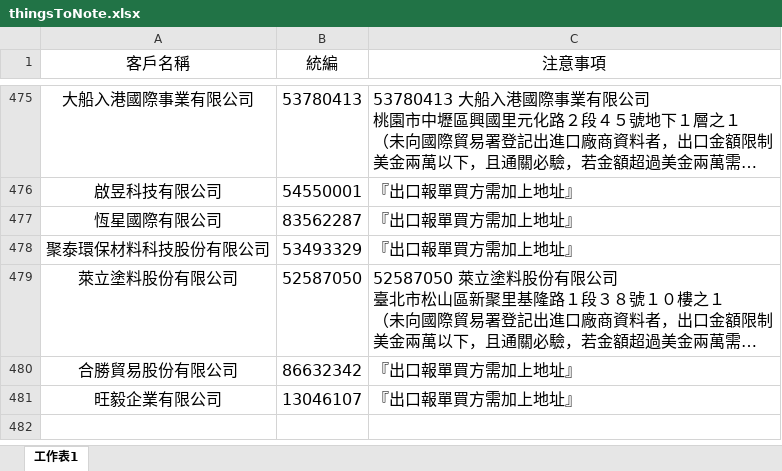
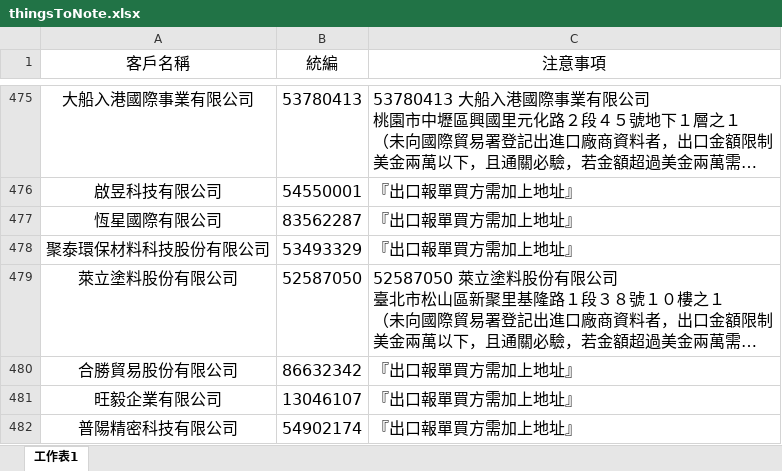
Before and after one commit to liyijung/declaration, an Excel workbook: Export_format/thingsToNote.xlsx, sheet 工作表1, drawn as a sheet; only a part is shown, gaps mark what is left out; long unchanged cells end in …; values as stored, in another font and other column widths than the file's, no borders; conditional formats not drawn; the diff names each change by its address in the sheet, - before the commit and + after, or states it on an @@ line.

Commit message:
Add files via upload

```diff
--- a/Export_format/thingsToNote.xlsx (sheet 工作表1)
+++ b/Export_format/thingsToNote.xlsx (sheet 工作表1)
+row 482: 普陽精密科技有限公司 | 54902174 | 『出口報單買方需加上地址』
```
